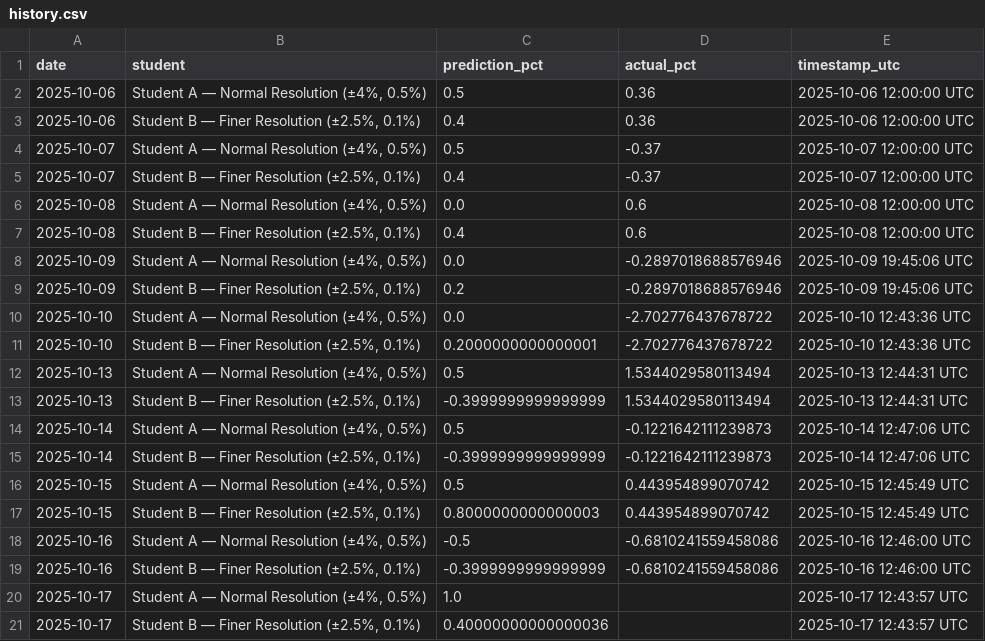
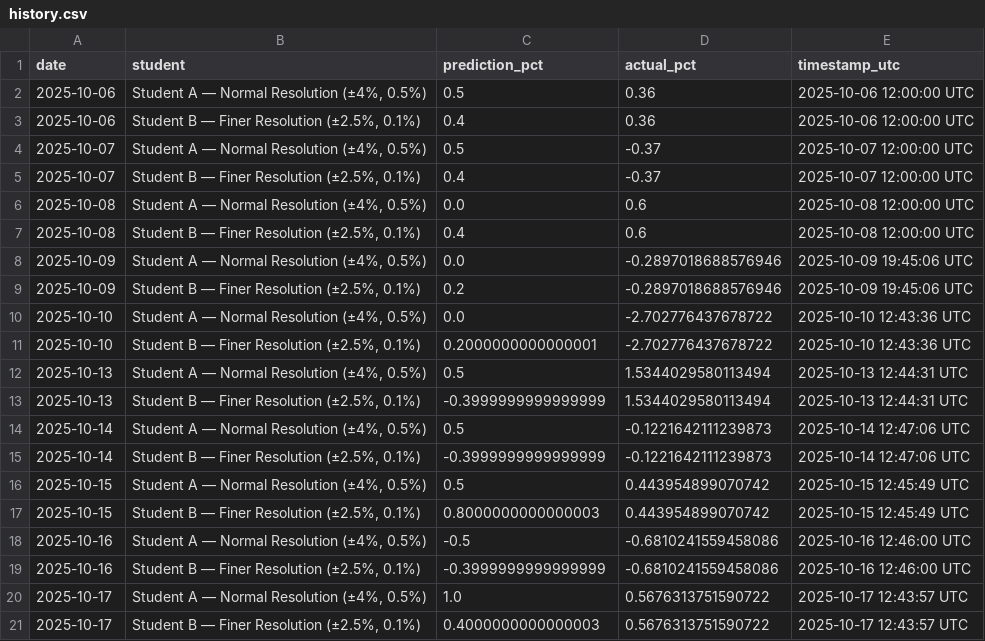
Before and after one commit to JeremyTadlock/DQN-Daily-Returns-Stock-Prediction, a CSV file: docs/history.csv, drawn as a sheet.

```diff
--- a/docs/history.csv
+++ b/docs/history.csv
@@ -19,3 +19,3 @@ date,student,prediction_pct,actual_pct,timestamp_utc
 2025-10-16,"Student B — Finer Resolution (±2.5%, 0.1%)",-0.3999999999999999,-0.6810241559458086,2025-10-16 12:46:00 UTC
-2025-10-17,"Student A — Normal Resolution (±4%, 0.5%)",1.0,,2025-10-17 12:43:57 UTC
-2025-10-17,"Student B — Finer Resolution (±2.5%, 0.1%)",0.40000000000000036,,2025-10-17 12:43:57 UTC
+2025-10-17,"Student A — Normal Resolution (±4%, 0.5%)",1.0,0.5676313751590722,2025-10-17 12:43:57 UTC
+2025-10-17,"Student B — Finer Resolution (±2.5%, 0.1%)",0.4000000000000003,0.5676313751590722,2025-10-17 12:43:57 UTC
```
Also changed, not shown: 1 other file.
